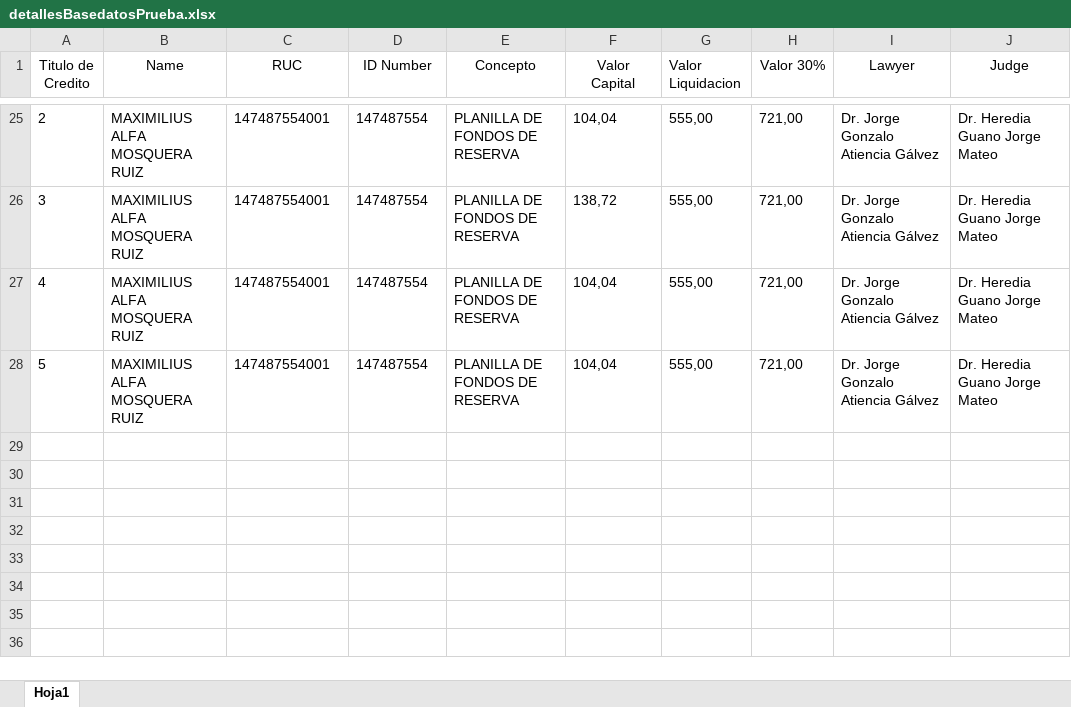
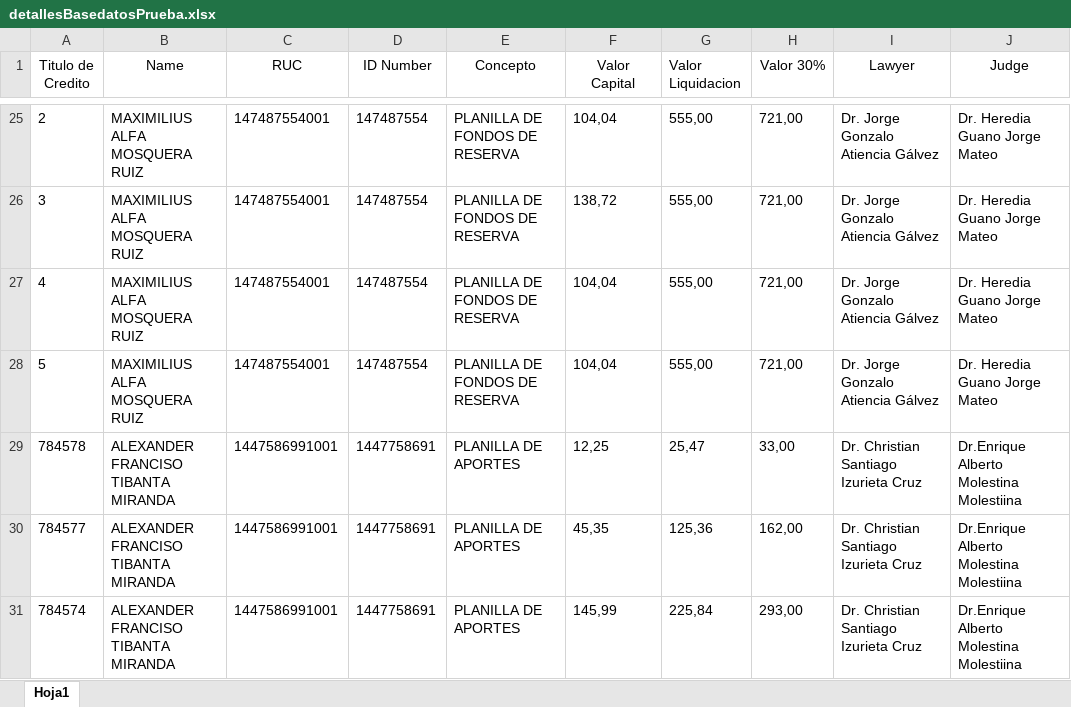
Before and after one commit to Alexander-Tibanta23/AutomatizacionWord, an Excel workbook: data/detallesBasedatosPrueba.xlsx, sheet Hoja1, drawn as a sheet; only a part is shown, gaps mark what is left out; values as stored, in another font and other column widths than the file's, no borders; the diff names each change by its address in the sheet, - before the commit and + after, or states it on an @@ line.

```diff
--- a/data/detallesBasedatosPrueba.xlsx (sheet Hoja1)
+++ b/data/detallesBasedatosPrueba.xlsx (sheet Hoja1)
+row 29: 784578 | ALEXANDER FRANCISO TIBANTA MIRANDA | 1447586991001 | 1447758691 | PLANILLA DE APORTES | 12,25 | 25,47 | 33,00 | Dr. Christian Santiago Izurieta Cruz | Dr.Enrique Alberto Molestina Molestiina
+row 30: 784577 | ALEXANDER FRANCISO TIBANTA MIRANDA | 1447586991001 | 1447758691 | PLANILLA DE APORTES | 45,35 | 125,36 | 162,00 | Dr. Christian Santiago Izurieta Cruz | Dr.Enrique Alberto Molestina Molestiina
+row 31: 784574 | ALEXANDER FRANCISO TIBANTA MIRANDA | 1447586991001 | 1447758691 | PLANILLA DE APORTES | 145,99 | 225,84 | 293,00 | Dr. Christian Santiago Izurieta Cruz | Dr.Enrique Alberto Molestina Molestiina
```
Also changed, not shown: data/basedatosNatural.xlsx, data/basedatosPrueba.xlsx, 13 other files.
